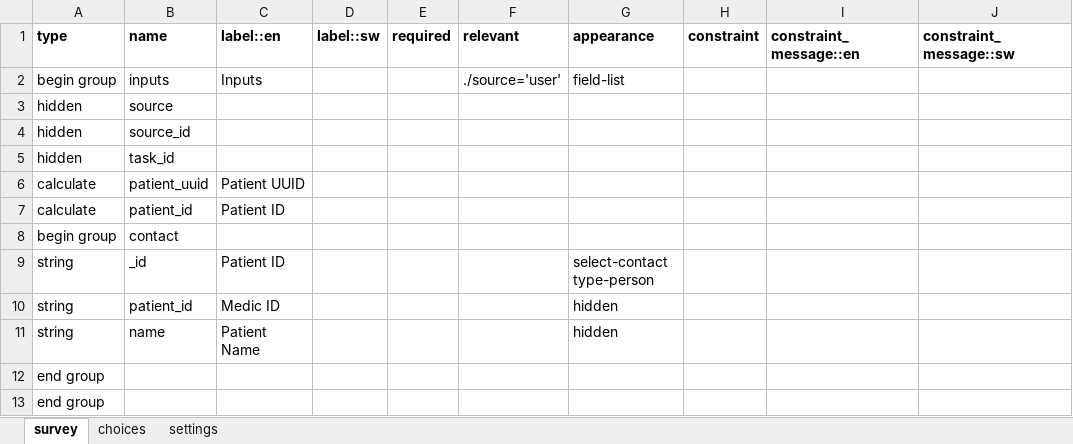
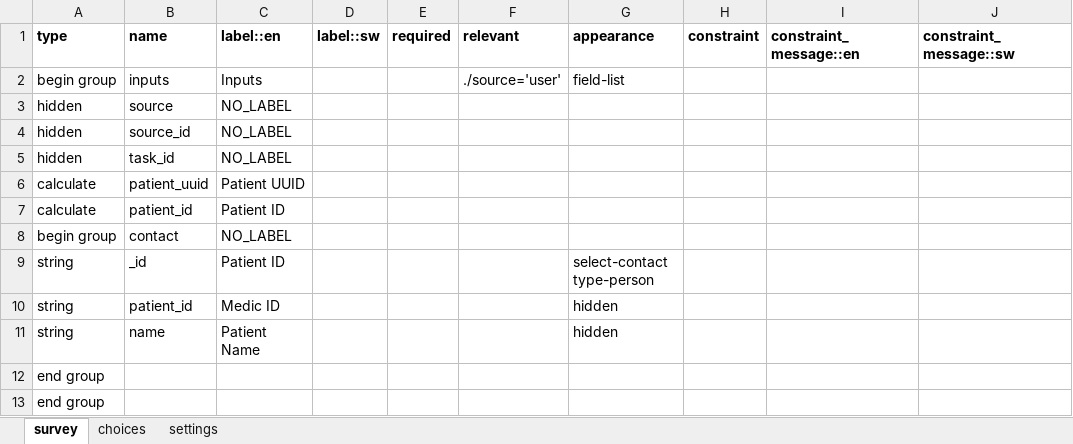
Before and after one commit to sookwalinga/cht-core, an Excel workbook: forms/app/quality_monitoring_planning.xlsx, sheet survey, drawn as a sheet; only a part is shown; values as stored, in another font and other column widths than the file's, no borders; charts and pictures not drawn; the diff names each change by its address in the sheet, - before the commit and + after, or states it on an @@ line.

Commit message:
updated all app forms fixed compile warnings (#186) (#156)
Co-authored-by: stephenmhuli <115163897+stephenmhuli@users.noreply.github.com>

```diff
--- a/forms/app/quality_monitoring_planning.xlsx (sheet survey)
+++ b/forms/app/quality_monitoring_planning.xlsx (sheet survey)
-C3:C5 (label::en): (empty)
+C3:C5 (label::en): NO_LABEL
-C8 (label::en): (empty)
+C8 (label::en): NO_LABEL
```
Also changed, not shown: sheet settings, charts or pictures, forms/app/chv_quality_monitoring.xlsx, forms/app/chw_activity.xlsx, 29 other files.
